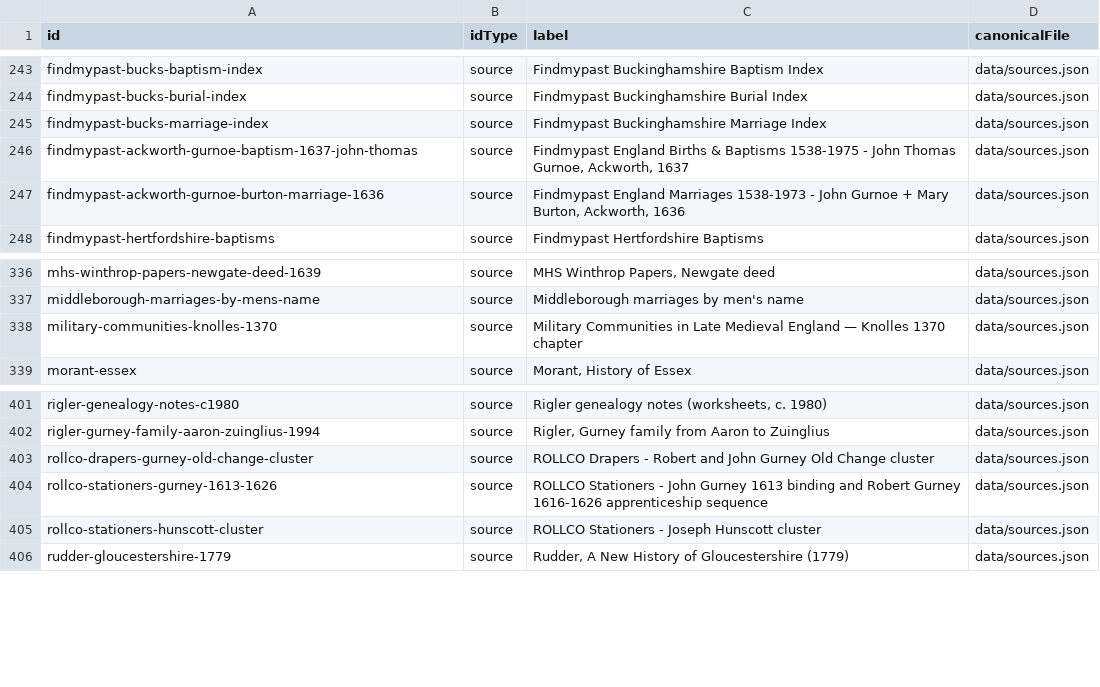
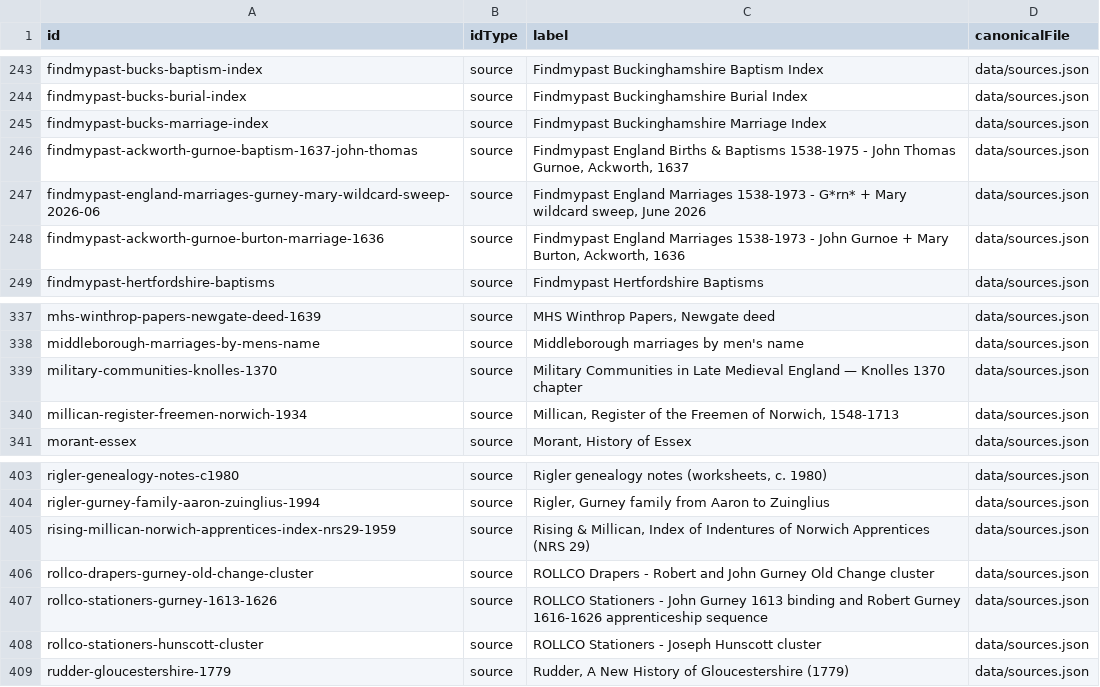
Before and after one commit to allengurney/gurney-genealogy, a CSV file: data/indexes/all-ids.csv, drawn as a sheet; only a part is shown, gaps mark what is left out; the diff names each change by its address in the sheet, - before the commit and + after, or states it on an @@ line.

```diff
--- a/data/indexes/all-ids.csv
+++ b/data/indexes/all-ids.csv
+row 247: findmypast-england-marriages-gurney-mary-wildcard-sweep-2026-06 | source | Findmypast England Marriages 1538-1973 - G*rn* + Mary wildcard sweep, June 2026 | data/sources.json
+row 340: millican-register-freemen-norwich-1934 | source | Millican, Register of the Freemen of Norwich, 1548-1713 | data/sources.json
+row 405: rising-millican-norwich-apprentices-index-nrs29-1959 | source | Rising & Millican, Index of Indentures of Norwich Apprentices (NRS 29) | data/sources.json
```
Also changed, not shown: data/indexes/ancestor-ids.csv, data/indexes/source-ids.csv, 23 other files.
